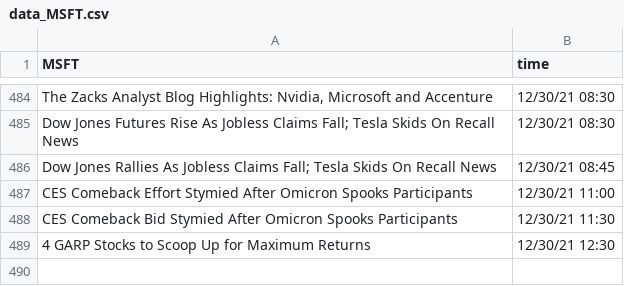
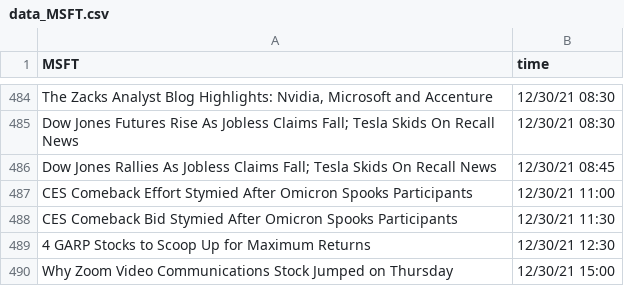
Before and after one commit to SophieLiuYQ/HeterogeneousComputing, a CSV file: data_MSFT.csv, drawn as a sheet; only a part is shown, gaps mark what is left out; the diff names each change by its address in the sheet, - before the commit and + after, or states it on an @@ line.

```diff
--- a/data_MSFT.csv
+++ b/data_MSFT.csv
+row 490: Why Zoom Video Communications Stock Jumped on Thursday | 12/30/21 15:00
```
Also changed, not shown: data_FB.csv, price_AAPL.csv, 7 other files.
